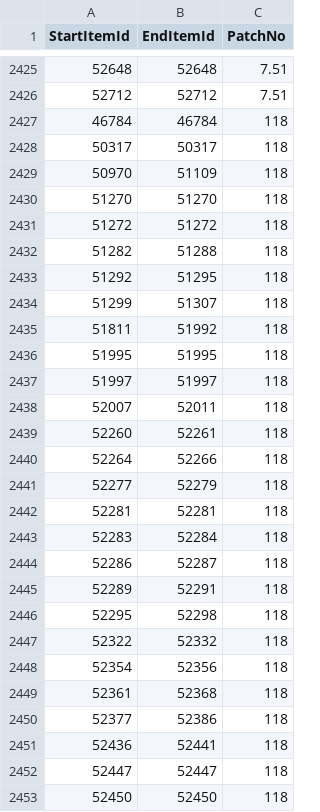
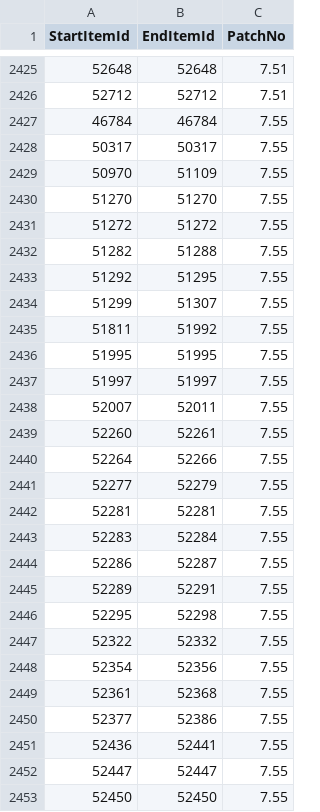
Before and after one commit to Critical-Impact/LuminaSupplemental, a CSV file: src/LuminaSupplemental.Excel/Generated/ItemPatch.csv, drawn as a sheet; only a part is shown, gaps mark what is left out; the diff covers the shown part only.

```diff
--- a/src/LuminaSupplemental.Excel/Generated/ItemPatch.csv
+++ b/src/LuminaSupplemental.Excel/Generated/ItemPatch.csv
@@ -2426,28 +2426,28 @@ StartItemId,EndItemId,PatchNo
 52712,52712,7.51
-46784,46784,118
-50317,50317,118
-50970,51109,118
-51270,51270,118
-51272,51272,118
-51282,51288,118
-51292,51295,118
-51299,51307,118
-51811,51992,118
-51995,51995,118
-51997,51997,118
-52007,52011,118
-52260,52261,118
-52264,52266,118
-52277,52279,118
-52281,52281,118
-52283,52284,118
-52286,52287,118
-52289,52291,118
-52295,52298,118
-52322,52332,118
-52354,52356,118
-52361,52368,118
-52377,52386,118
-52436,52441,118
-52447,52447,118
-52450,52450,118
+46784,46784,7.55
+50317,50317,7.55
+50970,51109,7.55
+51270,51270,7.55
+51272,51272,7.55
+51282,51288,7.55
+51292,51295,7.55
+51299,51307,7.55
+51811,51992,7.55
+51995,51995,7.55
+51997,51997,7.55
+52007,52011,7.55
+52260,52261,7.55
+52264,52266,7.55
+52277,52279,7.55
+52281,52281,7.55
+52283,52284,7.55
+52286,52287,7.55
+52289,52291,7.55
+52295,52298,7.55
+52322,52332,7.55
+52354,52356,7.55
+52361,52368,7.55
+52377,52386,7.55
+52436,52441,7.55
+52447,52447,7.55
+52450,52450,7.55
```
Also changed, not shown: 5 edited cells elsewhere in this file, 2 other files.
